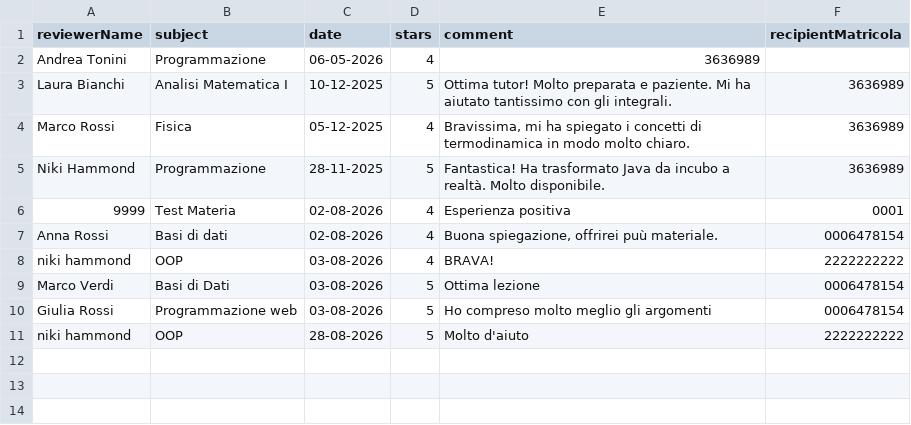
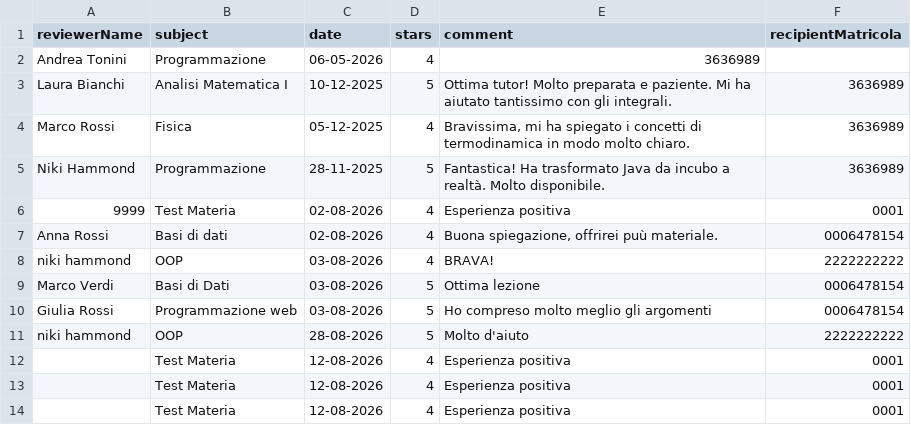
Before and after one commit to Sil2564/unibo_tutoring, a CSV file: data/reviews.csv, drawn as a sheet; the diff names each change by its address in the sheet, - before the commit and + after, or states it on an @@ line.

```diff
--- a/data/reviews.csv
+++ b/data/reviews.csv
+row 12:  | Test Materia | 12-08-2026 | 4 | Esperienza positiva | 0001
+row 13:  | Test Materia | 12-08-2026 | 4 | Esperienza positiva | 0001
+row 14:  | Test Materia | 12-08-2026 | 4 | Esperienza positiva | 0001
```
Also changed, not shown: data/credits.csv, data/users.csv, 7 other files.
